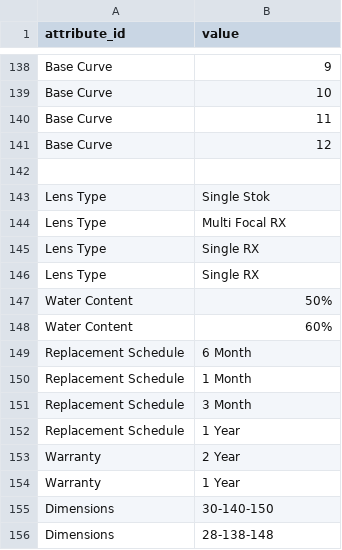
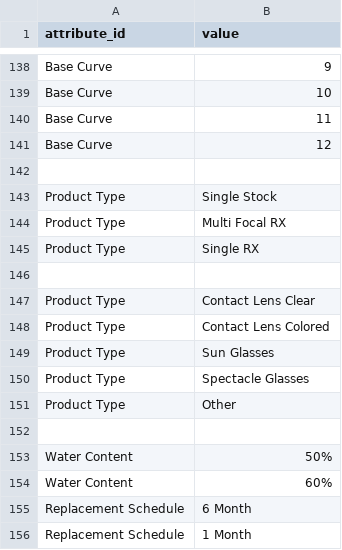
Before and after one commit to Elhussin/optics_tenant, a CSV file: osmBack/data/csv/attribute_value.csv, drawn as a sheet; only a part is shown, gaps mark what is left out; the shorter side is filled out with more unchanged rows.

```diff
--- a/osmBack/data/csv/attribute_value.csv
+++ b/osmBack/data/csv/attribute_value.csv
@@ -142,6 +142,12 @@ Base Curve,12
 
-Lens Type,Single Stok
-Lens Type,Multi  Focal RX
-Lens Type,Single RX
-Lens Type,Single RX
+Product Type,Single Stock
+Product Type,Multi  Focal RX
+Product Type,Single RX
+
+Product Type,Contact Lens Clear
+Product Type,Contact Lens Colored
+Product Type,Sun Glasses
+Product Type,Spectacle Glasses
+Product Type,Other
+
 Water Content,50%
```
Also changed, not shown: 8 other files.
